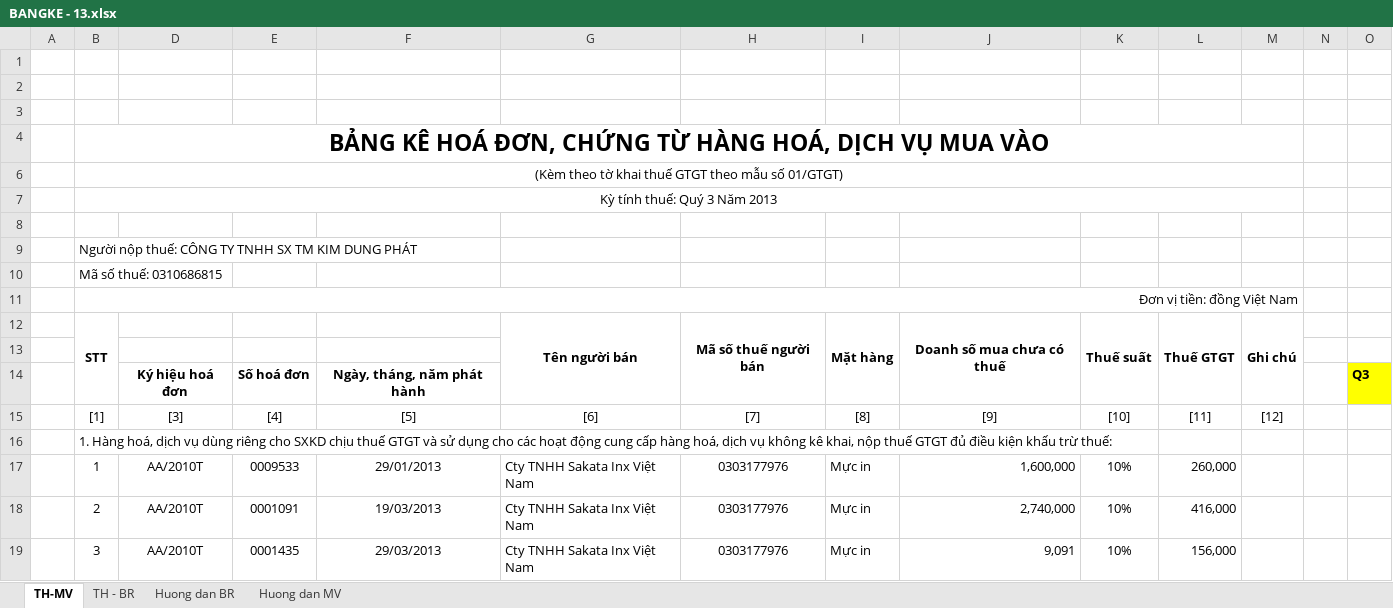
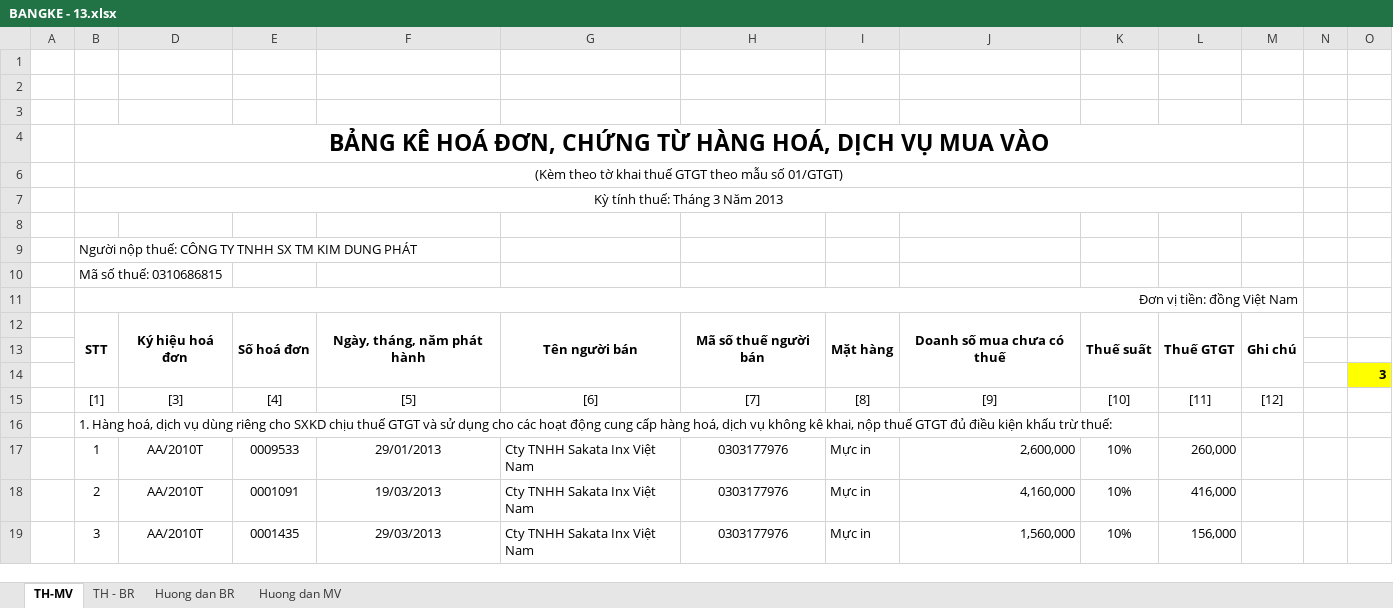
Before and after one commit to vuphuong11/KIM-DUNG-PHAT, an Excel workbook: SO SACH/0310686815/2013/BANGKE - 13.xlsx, sheet TH-MV, drawn as a sheet; only a part is shown; values as stored, in another font and other column widths than the file's, no borders; charts and pictures not drawn; removed rows and columns are numbered as before the commit, all else as after; the diff covers the shown part only; the diff names each change by its address in the sheet, - before the commit and + after, or states it on an @@ line.

```diff
--- a/SO SACH/0310686815/2013/BANGKE - 13.xlsx (sheet TH-MV)
+++ b/SO SACH/0310686815/2013/BANGKE - 13.xlsx (sheet TH-MV)
-B7: Kỳ tính thuế: Quý 3 Năm 2013
+B7: Kỳ tính thuế: Tháng 3 Năm 2013
-D12: (empty)
+D12: Ký hiệu hoá đơn
+D12:D14 merged
-E12: (empty)
+E12: Số hoá đơn
+E12:E14 merged
-F12: (empty)
+F12: Ngày, tháng, năm phát hành
+F12:F14 merged
-row 14:  |  | Ký hiệu hoá đơn | Số hoá đơn | Ngày, tháng, năm phát hành |  |  |  |  |  |  |  | 30 | Q3
+row 14:  |  |  |  |  |  |  |  |  |  |  |  | 31 | 3
-J17: 1,600,000
+J17: 2,600,000
-J18: 2,740,000
+J18: 4,160,000
-J19: 9,091
+J19: 1,560,000
```
Also changed, not shown: 7 removed rows, 8 hidden or unhidden rows, 405 edited cells and cell formats elsewhere in this sheet, sheet TH - BR, sheet Huong dan MV, sheet Huong dan BR, formulas that keep their value, charts or pictures, SO SACH/0310686815/2011/BANGKE - 11.xlsx, SO SACH/0310686815/2012/BANGKE - 12.xlsx, 5 other files.
